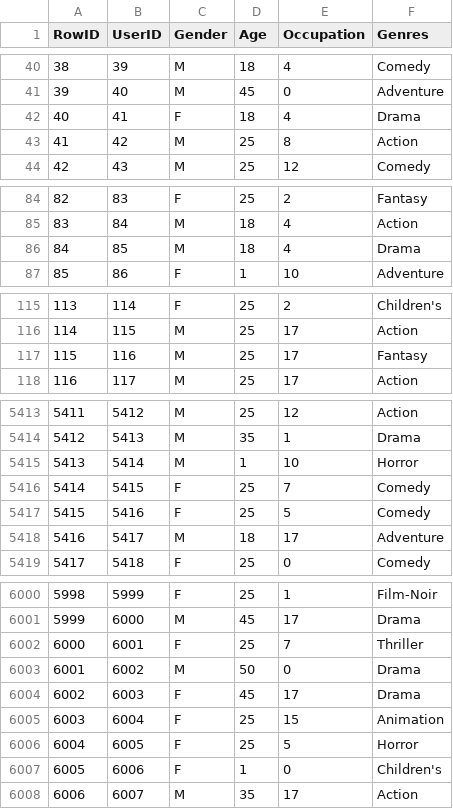
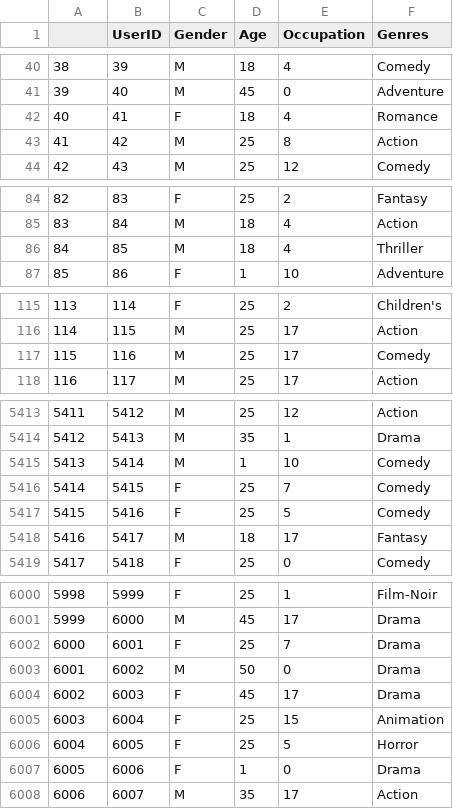
Before and after one commit to isabelleferreira3000/ctc-17, a CSV file: lab3/new_users.csv, drawn as a sheet; only a part is shown, gaps mark what is left out; the diff covers the shown part only.

```diff
--- a/lab3/new_users.csv
+++ b/lab3/new_users.csv
@@ -1 +1 @@
-RowID,UserID,Gender,Age,Occupation,Genres
+,UserID,Gender,Age,Occupation,Genres
@@ -41,3 +41,3 @@ RowID,UserID,Gender,Age,Occupation,Genres
 39,40,M,45,0,Adventure
-40,41,F,18,4,Drama
+40,41,F,18,4,Romance
 41,42,M,25,8,Action
@@ -85,3 +85,3 @@ RowID,UserID,Gender,Age,Occupation,Genres
 83,84,M,18,4,Action
-84,85,M,18,4,Drama
+84,85,M,18,4,Thriller
 85,86,F,1,10,Adventure
@@ -116,3 +116,3 @@ RowID,UserID,Gender,Age,Occupation,Genres
 114,115,M,25,17,Action
-115,116,M,25,17,Fantasy
+115,116,M,25,17,Comedy
 116,117,M,25,17,Action
@@ -5414,6 +5414,6 @@ RowID,UserID,Gender,Age,Occupation,Genres
 5412,5413,M,35,1,Drama
-5413,5414,M,1,10,Horror
+5413,5414,M,1,10,Comedy
 5414,5415,F,25,7,Comedy
 5415,5416,F,25,5,Comedy
-5416,5417,M,18,17,Adventure
+5416,5417,M,18,17,Fantasy
 5417,5418,F,25,0,Comedy
@@ -6001,3 +6001,3 @@ RowID,UserID,Gender,Age,Occupation,Genres
 5999,6000,M,45,17,Drama
-6000,6001,F,25,7,Thriller
+6000,6001,F,25,7,Drama
 6001,6002,M,50,0,Drama
@@ -6006,3 +6006,3 @@ RowID,UserID,Gender,Age,Occupation,Genres
 6004,6005,F,25,5,Horror
-6005,6006,F,1,0,Children's
+6005,6006,F,1,0,Drama
 6006,6007,M,35,17,Action
```
Also changed, not shown: 73 edited cells elsewhere in this file, 6 other files.
